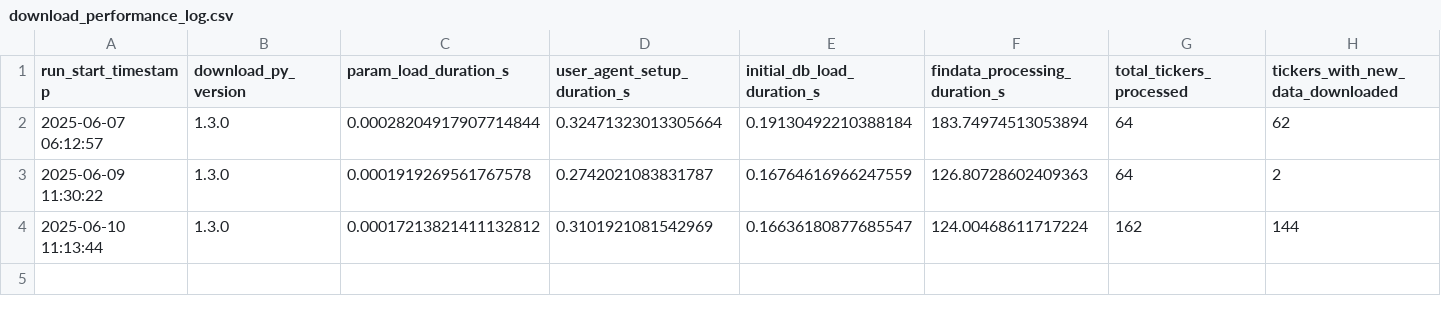
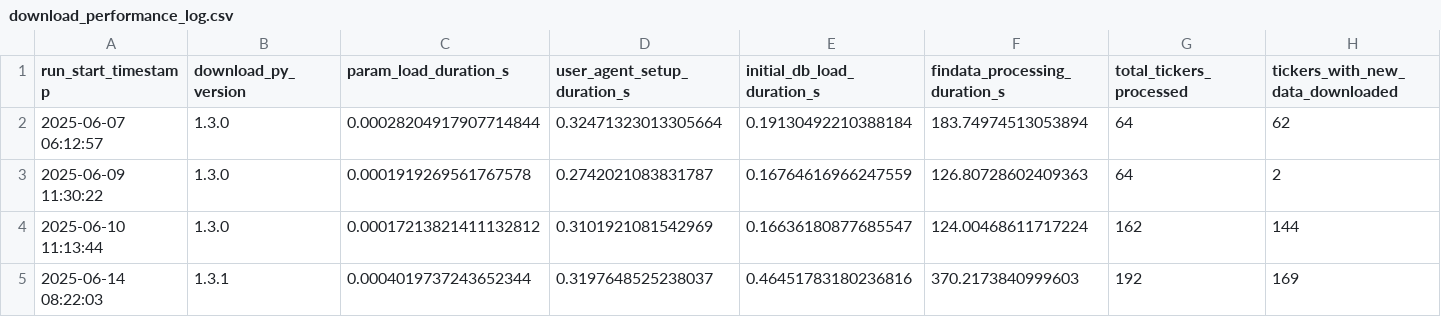
Before and after one commit to gabrielcamposic/PortfolioESG, a CSV file: html/data/download_performance_log.csv, drawn as a sheet; only a part is shown; rows hold the shown columns only; the diff names each change by its address in the sheet, - before the commit and + after, or states it on an @@ line.

```diff
--- a/html/data/download_performance_log.csv
+++ b/html/data/download_performance_log.csv
+row 5: 2025-06-14 08:22:03 | 1.3.1 | 0.0004019737243652344 | 0.3197648525238037 | 0.46451783180236816 | 370.2173840999603 | 192 | 169
```
Also changed, not shown: 3 other files.
